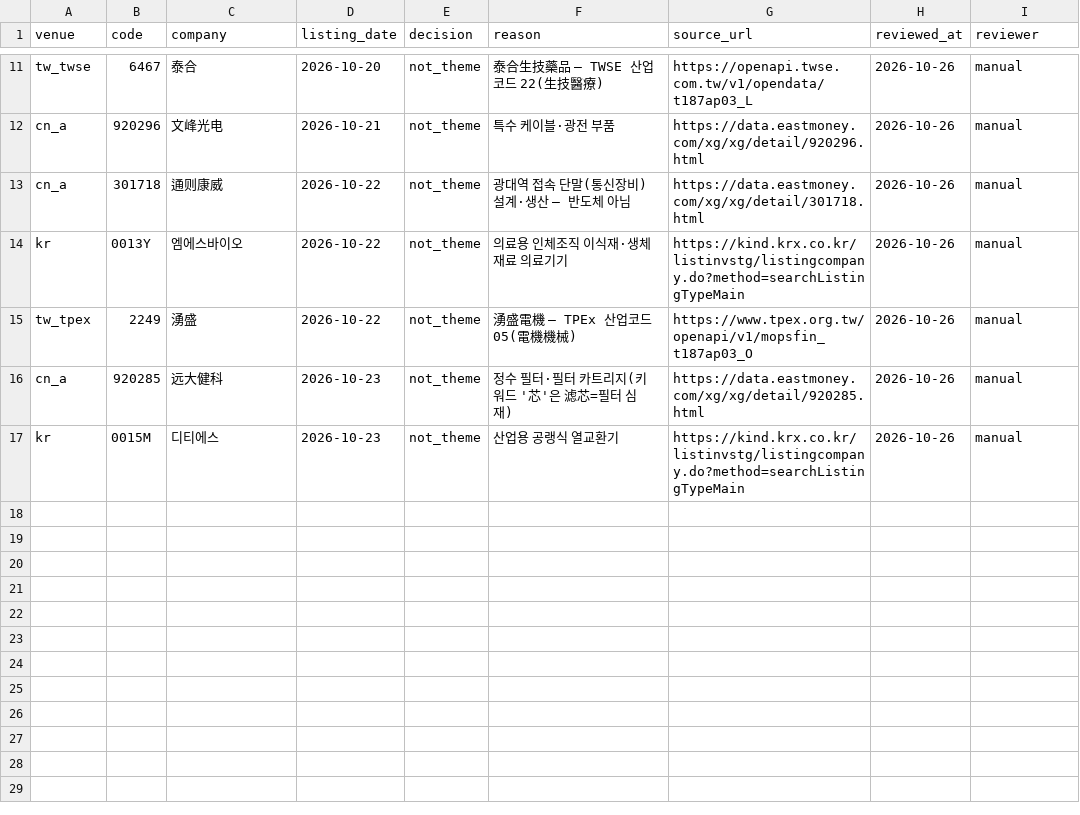
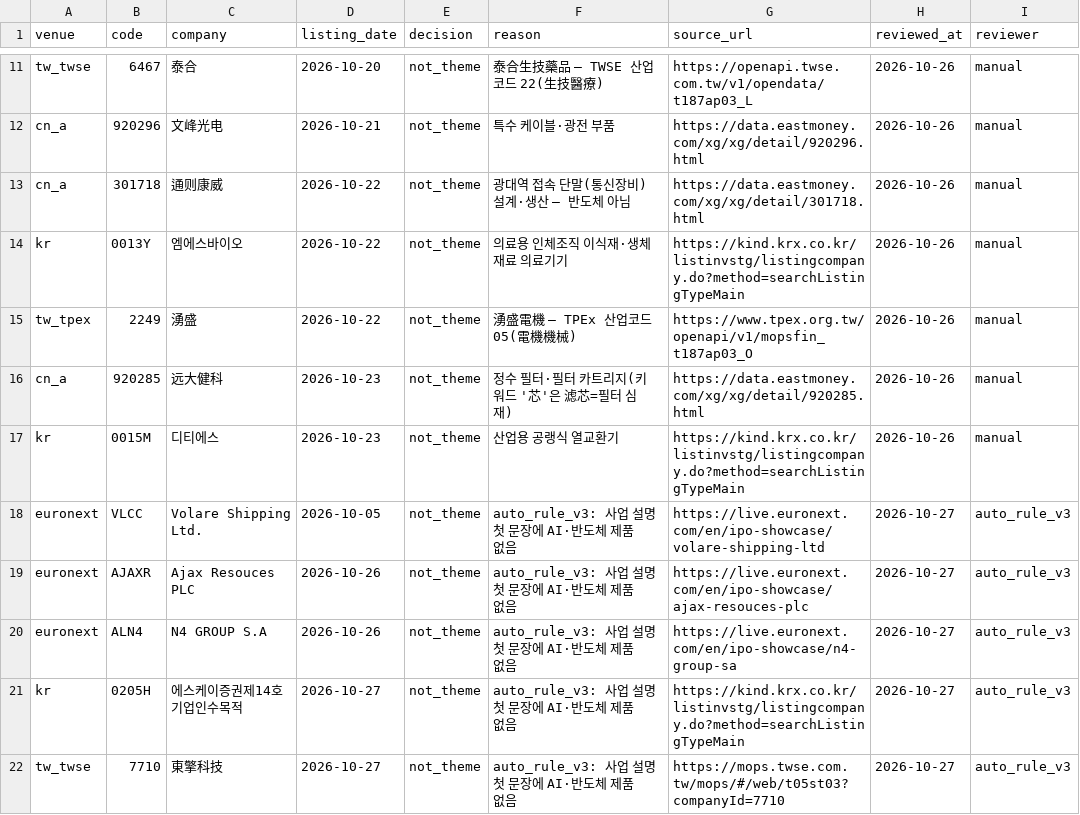
Before and after one commit to Sung-JinPark/Jin-s-investing-prediction, a CSV file: data/statistics/ipo/theme_listing_reviews.csv, drawn as a sheet; only a part is shown, gaps mark what is left out.

```diff
--- a/data/statistics/ipo/theme_listing_reviews.csv
+++ b/data/statistics/ipo/theme_listing_reviews.csv
@@ -17 +17,6 @@ cn_a,920285,远大健科,2026-10-23,not_theme,"정수 필터·필터 카트리
 kr,0015M,디티에스,2026-10-23,not_theme,"산업용 공랭식 열교환기",https://kind.krx.co.kr/listinvstg/listingcompany.do?method=searchListingTypeMain,2026-10-26,manual
+euronext,VLCC,Volare Shipping Ltd.,2026-10-05,not_theme,auto_rule_v3: 사업 설명 첫 문장에 AI·반도체 제품 없음,https://live.euronext.com/en/ipo-showcase/volare-shipping-ltd,2026-10-27,auto_rule_v3
+euronext,AJAXR,Ajax Resouces PLC,2026-10-26,not_theme,auto_rule_v3: 사업 설명 첫 문장에 AI·반도체 제품 없음,https://live.euronext.com/en/ipo-showcase/ajax-resouces-plc,2026-10-27,auto_rule_v3
+euronext,ALN4,N4 GROUP S.A,2026-10-26,not_theme,auto_rule_v3: 사업 설명 첫 문장에 AI·반도체 제품 없음,https://live.euronext.com/en/ipo-showcase/n4-group-sa,2026-10-27,auto_rule_v3
+kr,0205H,에스케이증권제14호기업인수목적,2026-10-27,not_theme,auto_rule_v3: 사업 설명 첫 문장에 AI·반도체 제품 없음,https://kind.krx.co.kr/listinvstg/listingcompany.do?method=searchListingTypeMain,2026-10-27,auto_rule_v3
+tw_twse,7710,東擎科技,2026-10-27,not_theme,auto_rule_v3: 사업 설명 첫 문장에 AI·반도체 제품 없음,https://mops.twse.com.tw/mops/#/web/t05st03?companyId=7710,2026-10-27,auto_rule_v3
```
Also changed, not shown: 14 other files.
